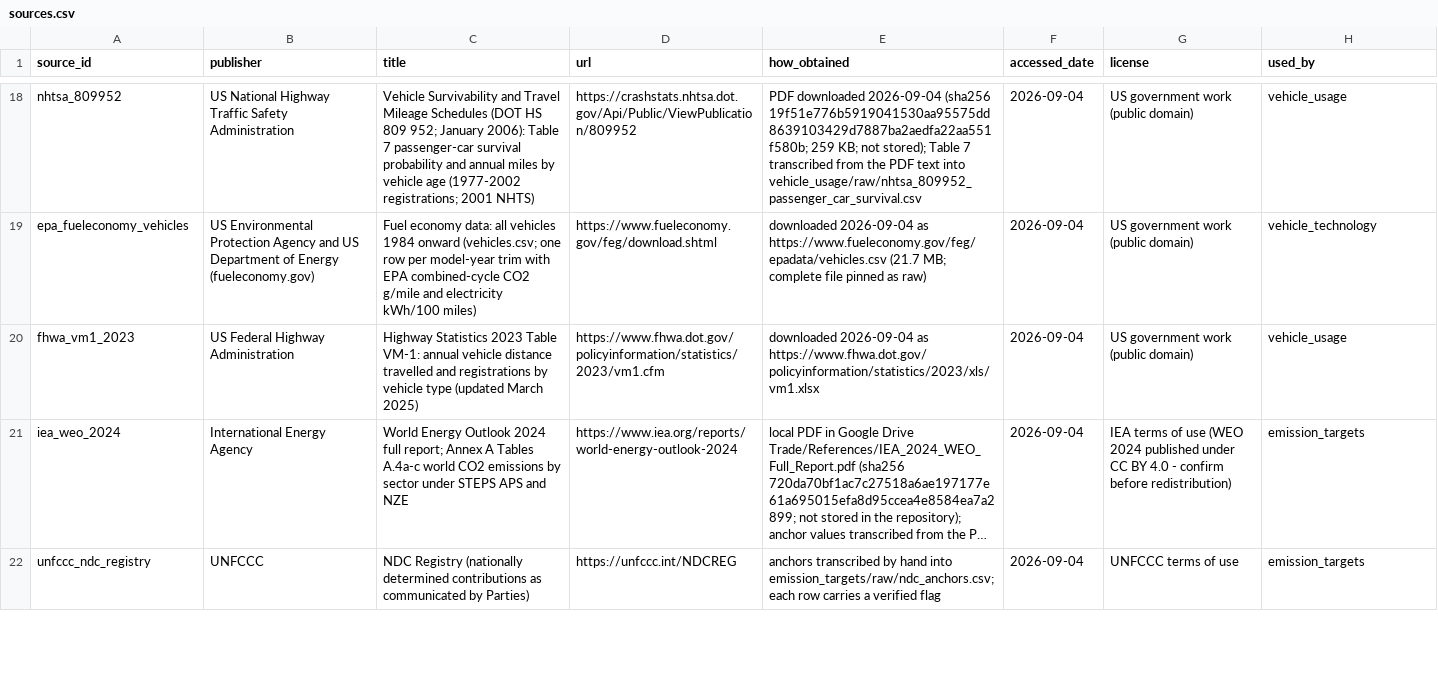
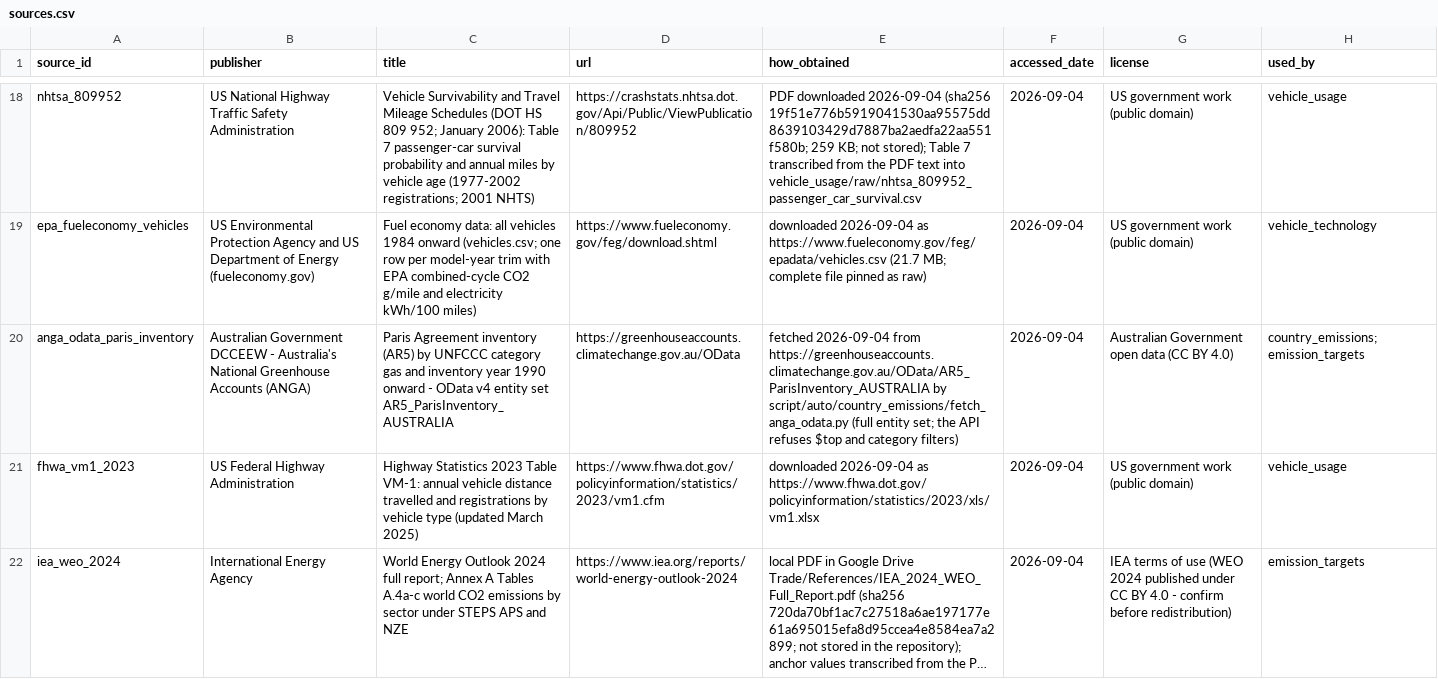
Before and after one commit to PLANiT-Institute/tradeimpact, a CSV file: data/auto/sources.csv, drawn as a sheet; only a part is shown, gaps mark what is left out; the shorter side is filled out with more unchanged rows; long unchanged cells end in …; the diff names each change by its address in the sheet, - before the commit and + after, or states it on an @@ line.

```diff
--- a/data/auto/sources.csv
+++ b/data/auto/sources.csv
+row 20: anga_odata_paris_inventory | Australian Government DCCEEW - Australia's National Greenhouse Accounts (ANGA) | Paris Agreement inventory (AR5) by UNFCCC category gas and inventory year 1990 onward - OData v4 entity set AR5_ParisInventory_AUSTRALIA | https://greenhouseaccounts.climatechange.gov.au/OData | fetched 2026-09-04 from https://greenhouseaccounts.climatechange.gov.au/OData/AR5_ParisInventory_AUSTRALIA by script/auto/country_emissions/fetch_anga_odata.py (full entity set; the API refuses $top and category filters) | 2026-09-04 | Australian Government open data (CC BY 4.0) | country_emissions;emission_targets
```
Also changed, not shown: data/auto/raw_files.csv, 12 other files.
